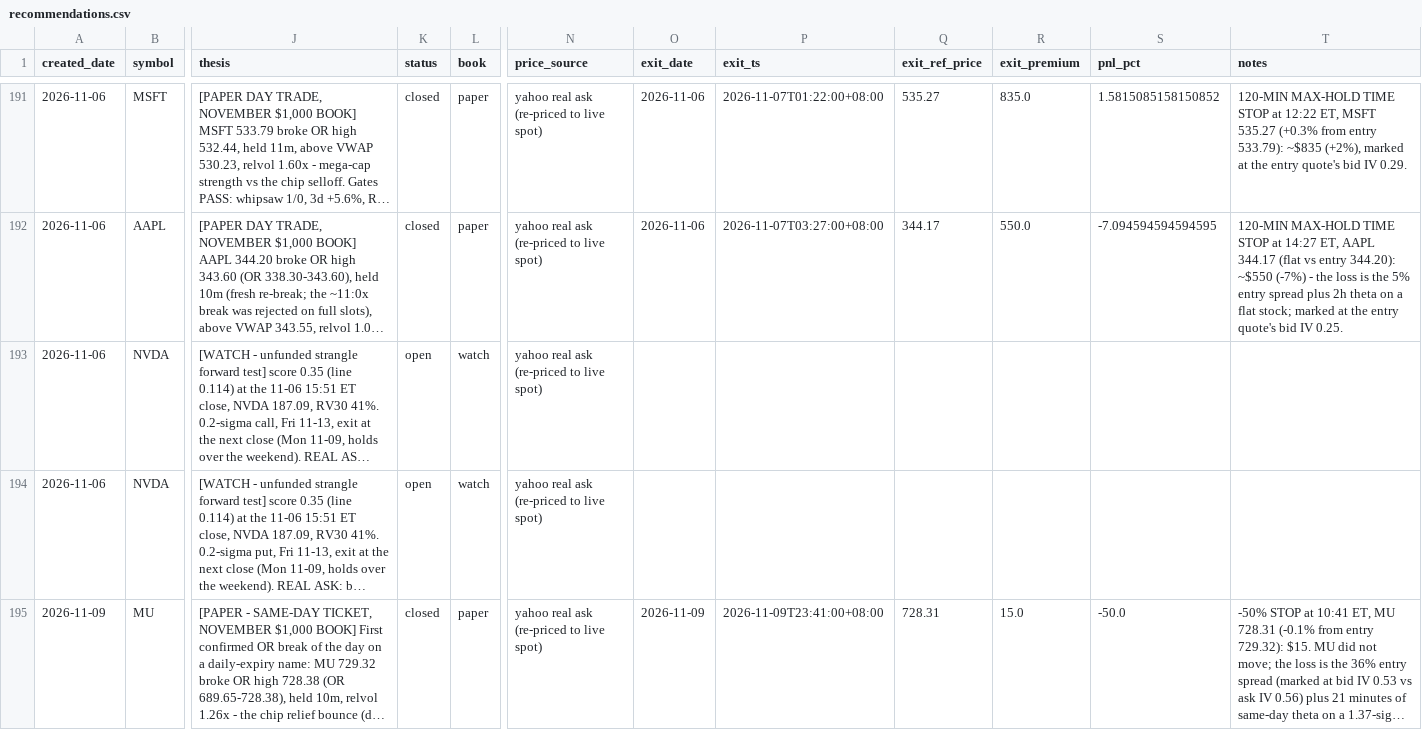
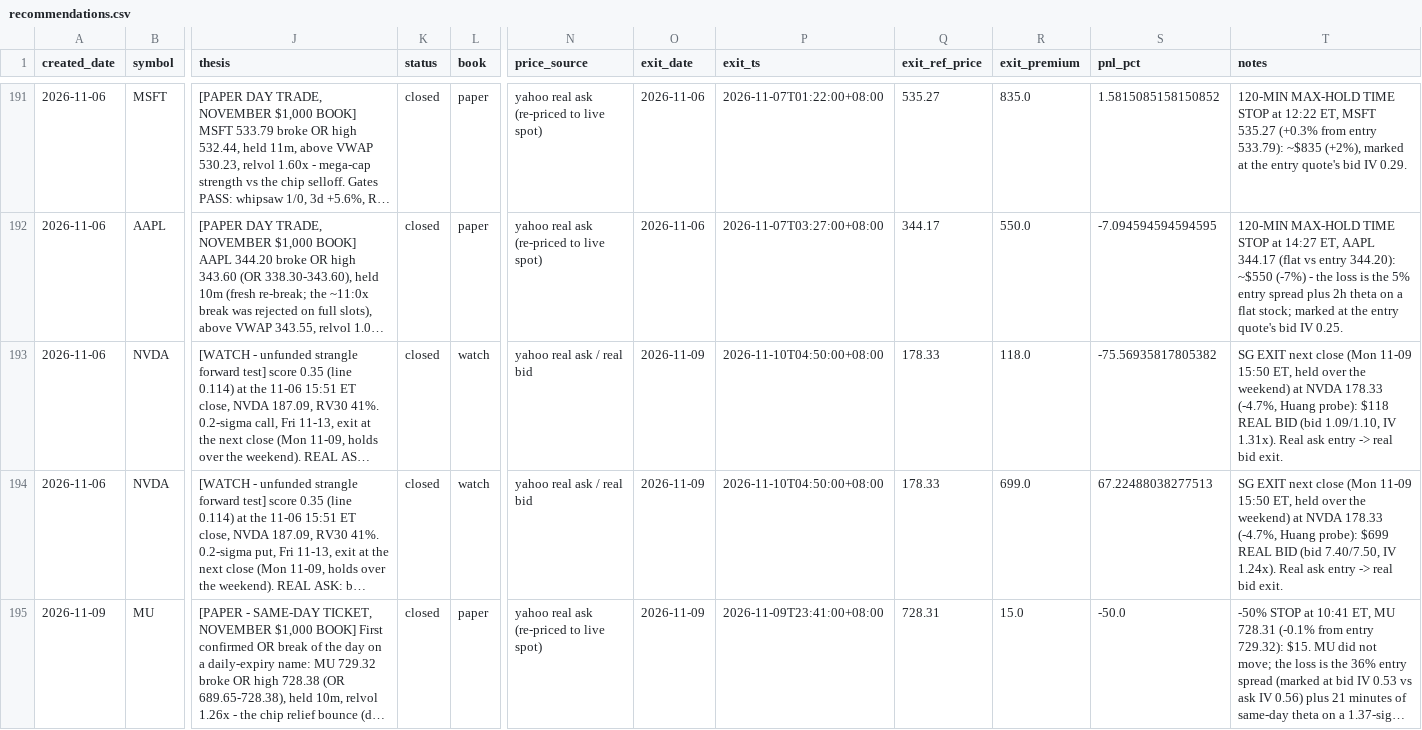
Before and after one commit to longansoju/options, a CSV file: data/recommendations.csv, drawn as a sheet; only a part is shown, gaps mark what is left out; long unchanged cells end in …; the diff names each change by its address in the sheet, - before the commit and + after, or states it on an @@ line.

```diff
--- a/data/recommendations.csv
+++ b/data/recommendations.csv
-K193:K194 (status): open
+K193:K194 (status): closed
-N193:N194 (price_source): yahoo real ask (re-priced to live spot)
+N193:N194 (price_source): yahoo real ask / real bid
-O193:O194 (exit_date): (empty)
+O193:O194 (exit_date): 2026-11-09
-P193:P194 (exit_ts): (empty)
+P193:P194 (exit_ts): 2026-11-10T04:50:00+08:00
-Q193:Q194 (exit_ref_price): (empty)
+Q193:Q194 (exit_ref_price): 178.33
-R193 (exit_premium): (empty)
+R193 (exit_premium): 118.0
-S193 (pnl_pct): (empty)
+S193 (pnl_pct): -75.56935817805382
-T193 (notes): (empty)
+T193 (notes): SG EXIT next close (Mon 11-09 15:50 ET, held over the weekend) at NVDA 178.33 (-4.7%, Huang probe): $118 REAL BID (bid 1.09/1.10, IV 1.31x). Real ask entry -> real bid exit.
-R194 (exit_premium): (empty)
+R194 (exit_premium): 699.0
-S194 (pnl_pct): (empty)
+S194 (pnl_pct): 67.22488038277513
-T194 (notes): (empty)
+T194 (notes): SG EXIT next close (Mon 11-09 15:50 ET, held over the weekend) at NVDA 178.33 (-4.7%, Huang probe): $699 REAL BID (bid 7.40/7.50, IV 1.24x). Real ask entry -> real bid exit.
```
Also changed, not shown: 1 other file.
